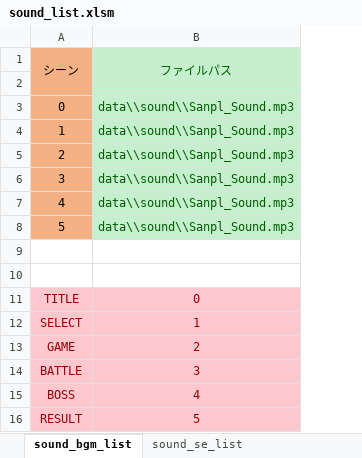
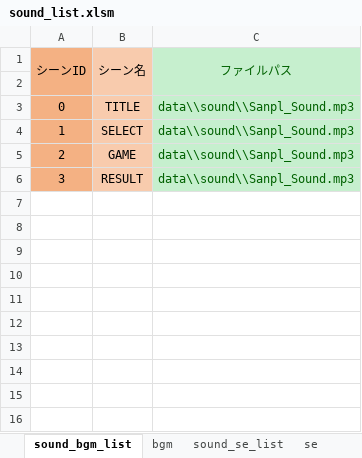
Before and after one commit to 33212donadona/CoC_sugoroku, an Excel workbook: プロジェクト/game/data/sound/sound_list.xlsm, sheet sound_bgm_list, drawn as a sheet; values as stored, in another font and other column widths than the file's, no borders; charts and pictures not drawn; removed rows and columns are numbered as before the commit, all else as after; the diff names each change by its address in the sheet, - before the commit and + after, or states it on an @@ line.

```diff
--- a/プロジェクト/game/data/sound/sound_list.xlsm (sheet sound_bgm_list)
+++ b/プロジェクト/game/data/sound/sound_list.xlsm (sheet sound_bgm_list)
+sheet tab: bgm
+sheet tab: se
+column B (シーン名), rows 3-6: TITLE | SELECT | GAME | RESULT
-A1: シーン
+A1: シーンID
-row 7: 4 | data\\sound\\Sanpl_Sound.mp3
-row 8: 5 | data\\sound\\Sanpl_Sound.mp3
-row 9: (empty)
-row 10: (empty)
-row 11: TITLE | 0
-row 12: SELECT | 1
-row 13: GAME | 2
-row 14: BATTLE | 3
-row 15: BOSS | 4
-row 16: RESULT | 5
```
Also changed, not shown: sheet sound_se_list, charts or pictures, 21 other files.
